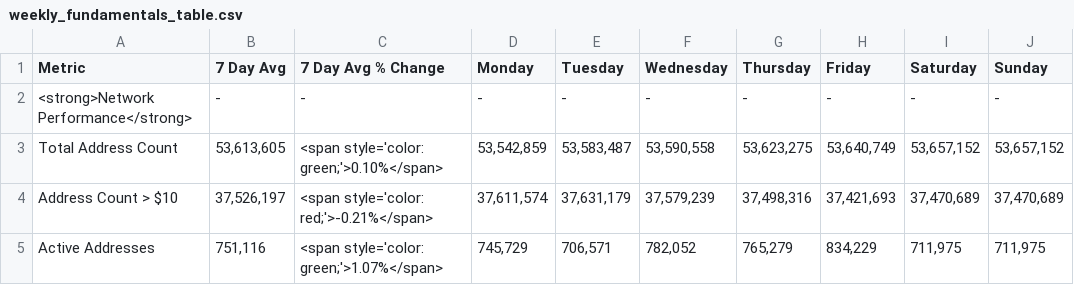
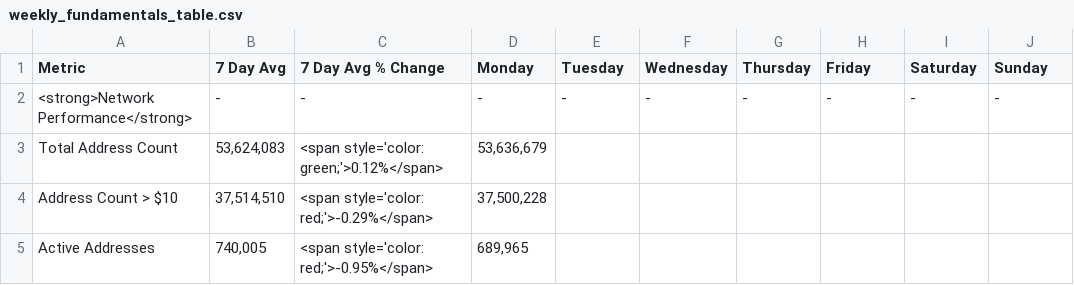
Before and after one commit to SecretSatoshis/Bitcoin-Report-Library, a CSV file: csv/weekly_fundamentals_table.csv, drawn as a sheet; only a part is shown; the diff covers the shown part only.

```diff
--- a/csv/weekly_fundamentals_table.csv
+++ b/csv/weekly_fundamentals_table.csv
@@ -2,4 +2,4 @@ Metric,7 Day Avg,7 Day Avg % Change,Monday,Tuesday,Wednesday,Thursday,Friday,Sat
 <strong>Network Performance</strong>,-,-,-,-,-,-,-,-,-
-Total Address Count,"53,613,605",<span style='color: green;'>0.10%</span>,"53,542,859","53,583,487","53,590,558","53,623,275","53,640,749","53,657,152","53,657,152"
-Address Count > $10,"37,526,197",<span style='color: red;'>-0.21%</span>,"37,611,574","37,631,179","37,579,239","37,498,316","37,421,693","37,470,689","37,470,689"
-Active Addresses,"751,116",<span style='color: green;'>1.07%</span>,"745,729","706,571","782,052","765,279","834,229","711,975","711,975"
+Total Address Count,"53,624,083",<span style='color: green;'>0.12%</span>,"53,636,679",,,,,,
+Address Count > $10,"37,514,510",<span style='color: red;'>-0.29%</span>,"37,500,228",,,,,,
+Active Addresses,"740,005",<span style='color: red;'>-0.95%</span>,"689,965",,,,,,
```
Also changed, not shown: 163 edited cells elsewhere in this file, csv/1k_bucket_table.csv, csv/monthly_heatmap_data.csv, 10 other files.
